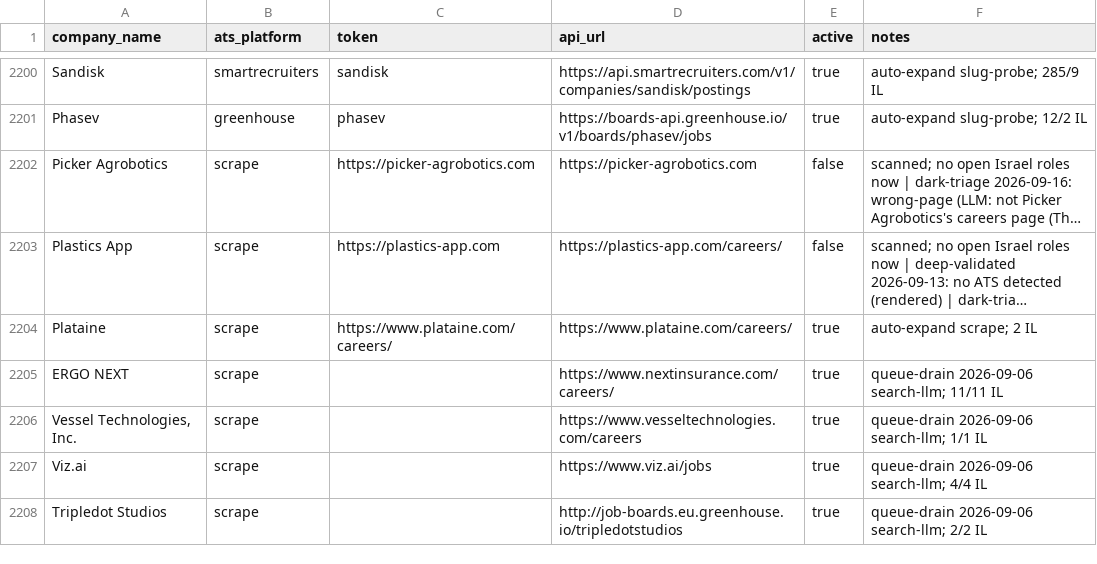
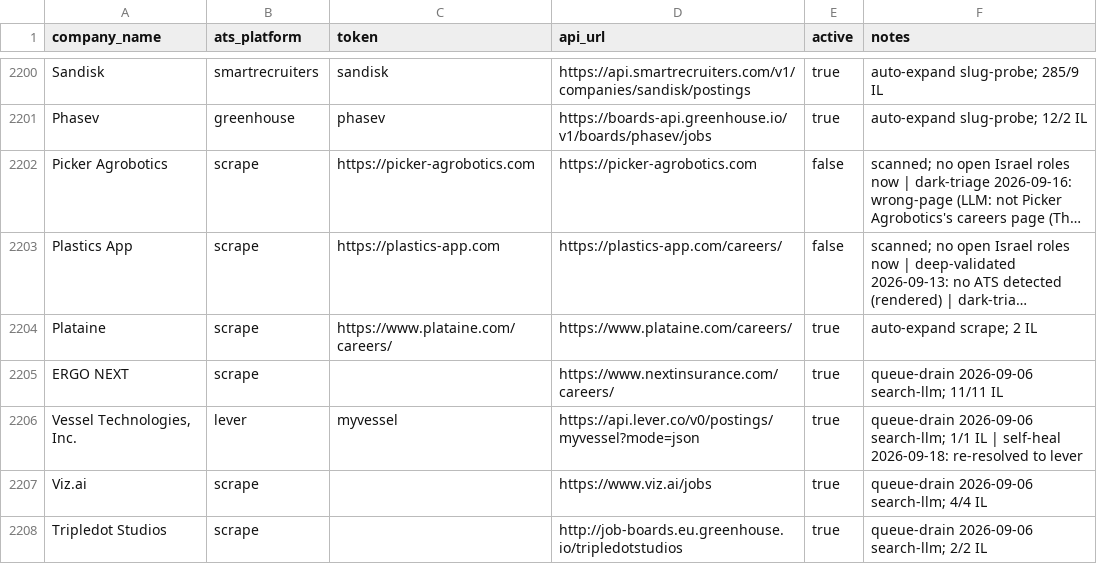
Before and after one commit to AnalystJobsIL/pipeline, a CSV file: companies.csv, drawn as a sheet; only a part is shown, gaps mark what is left out; long unchanged cells end in ….

Commit message:
self-heal: re-resolve stale ATS boards 2026-09-18 (schedule run 35332921555) [skip ci]

```diff
--- a/companies.csv
+++ b/companies.csv
@@ -2205,3 +2205,3 @@ Plataine,scrape,https://www.plataine.com/careers/,https://www.plataine.com/caree
 ERGO NEXT,scrape,,https://www.nextinsurance.com/careers/,true,queue-drain 2026-09-06 search-llm; 11/11 IL
-"Vessel Technologies, Inc.",scrape,,https://www.vesseltechnologies.com/careers,true,queue-drain 2026-09-06 search-llm; 1/1 IL
+"Vessel Technologies, Inc.",lever,myvessel,https://api.lever.co/v0/postings/myvessel?mode=json,true,queue-drain 2026-09-06 search-llm; 1/1 IL | self-heal 2026-09-18: re-resolved to lever
 Viz.ai,scrape,,https://www.viz.ai/jobs,true,queue-drain 2026-09-06 search-llm; 4/4 IL
```
Also changed, not shown: 2 other files.
